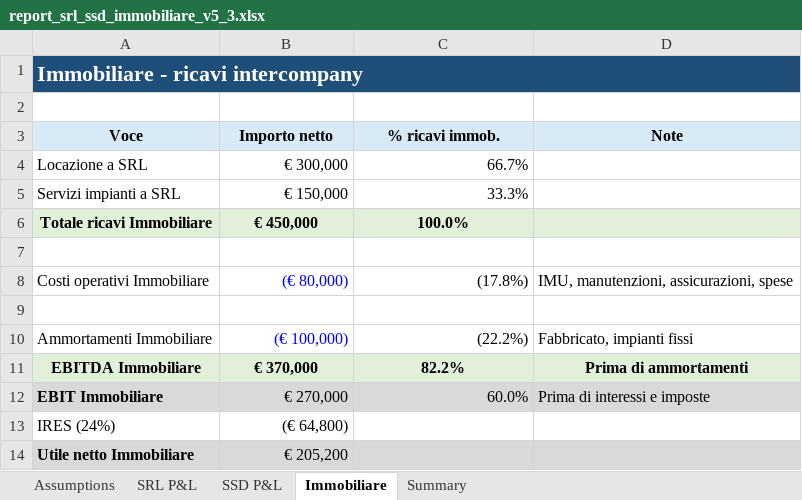
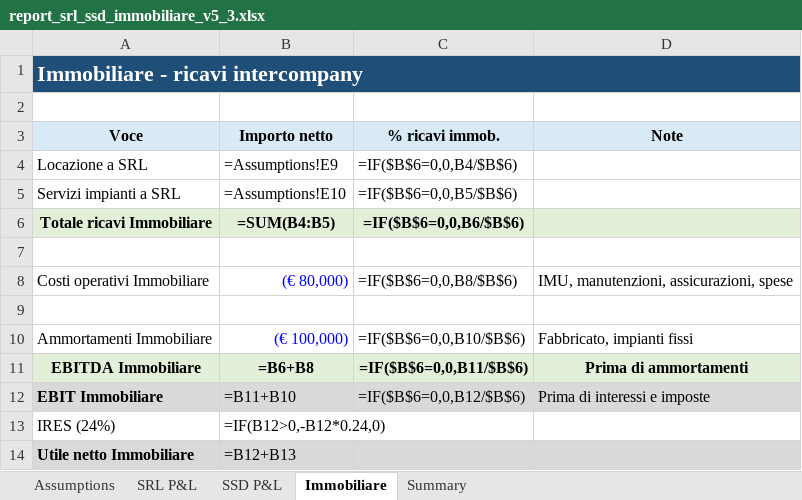
Before and after one commit to maurizio-gif/Trasformazione-Point-2000, an Excel workbook: report_srl_ssd_immobiliare_v5_3.xlsx, sheet Immobiliare, drawn as a sheet; values as stored, in another font and other column widths than the file's, no borders; formulas without a stored value are shown as written; the diff names each change by its address in the sheet, - before the commit and + after, or states it on an @@ line.

```diff
--- a/report_srl_ssd_immobiliare_v5_3.xlsx (sheet Immobiliare)
+++ b/report_srl_ssd_immobiliare_v5_3.xlsx (sheet Immobiliare)
-B1:D1 fill: #1F4E78
+B1:D1 fill: none
-B4 (Importo netto): € 300,000
+B4 (Importo netto): =Assumptions!E9
-C4 (% ricavi immob.): 66.7%
+C4 (% ricavi immob.): =IF($B$6=0,0,B4/$B$6)
-B5 (Importo netto): € 150,000
+B5 (Importo netto): =Assumptions!E10
-C5 (% ricavi immob.): 33.3%
+C5 (% ricavi immob.): =IF($B$6=0,0,B5/$B$6)
-B6 (Importo netto): € 450,000
+B6 (Importo netto): =SUM(B4:B5)
-C6 (% ricavi immob.): 100.0%
+C6 (% ricavi immob.): =IF($B$6=0,0,B6/$B$6)
-C8 (% ricavi immob.): (17.8%)
+C8 (% ricavi immob.): =IF($B$6=0,0,B8/$B$6)
-C10 (% ricavi immob.): (22.2%)
+C10 (% ricavi immob.): =IF($B$6=0,0,B10/$B$6)
-B11 (Importo netto): € 370,000
+B11 (Importo netto): =B6+B8
-C11 (% ricavi immob.): 82.2%
+C11 (% ricavi immob.): =IF($B$6=0,0,B11/$B$6)
-B12 (Importo netto): € 270,000
+B12 (Importo netto): =B11+B10
-C12 (% ricavi immob.): 60.0%
+C12 (% ricavi immob.): =IF($B$6=0,0,B12/$B$6)
-B13 (Importo netto): (€ 64,800)
+B13 (Importo netto): =IF(B12>0,-B12*0.24,0)
-B14 (Importo netto): € 205,200
+B14 (Importo netto): =B12+B13
```
Also changed, not shown: sheet SRL P&L, sheet Assumptions, sheet Summary, sheet SSD P&L, charts or pictures, 1 other file.
